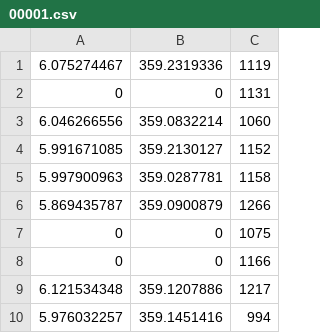
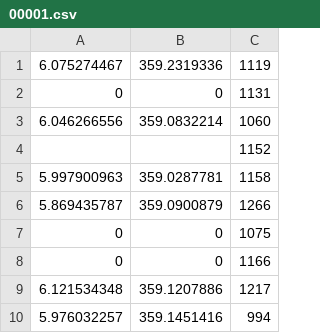
Before and after one commit to pkosurilab/OMMxDORA, a CSV file: test_set/Nan_test/00001.csv, drawn as a sheet.

```diff
--- a/test_set/Nan_test/00001.csv
+++ b/test_set/Nan_test/00001.csv
@@ -3,3 +3,3 @@
 6.046266556,359.0832214,1060
-5.991671085,359.2130127,1152
+,,1152
 5.997900963,359.0287781,1158
```
Also changed, not shown: 2 other files.
